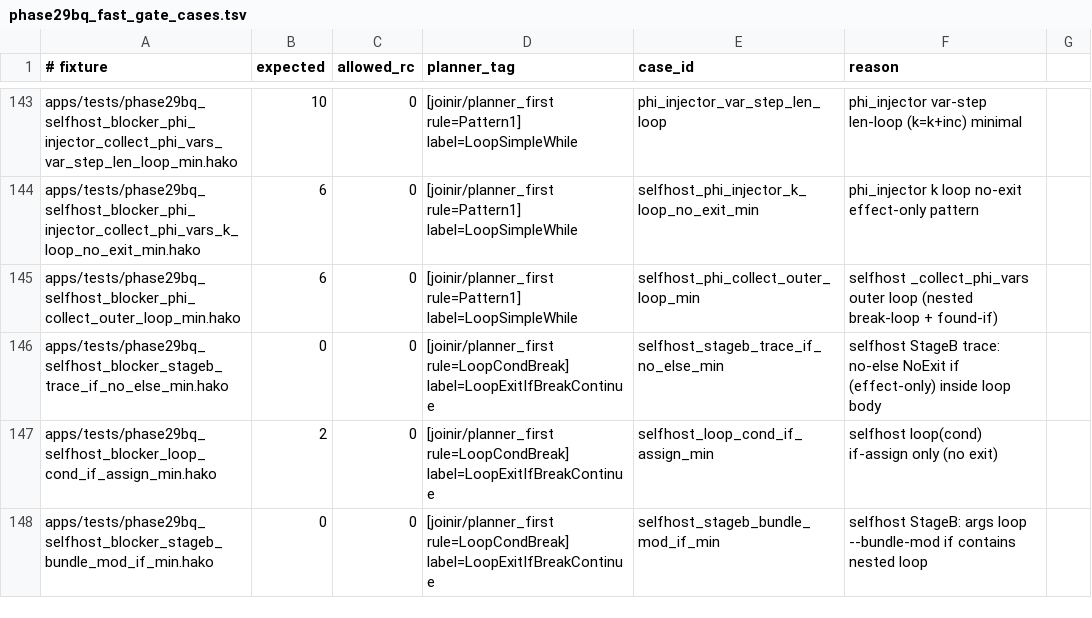
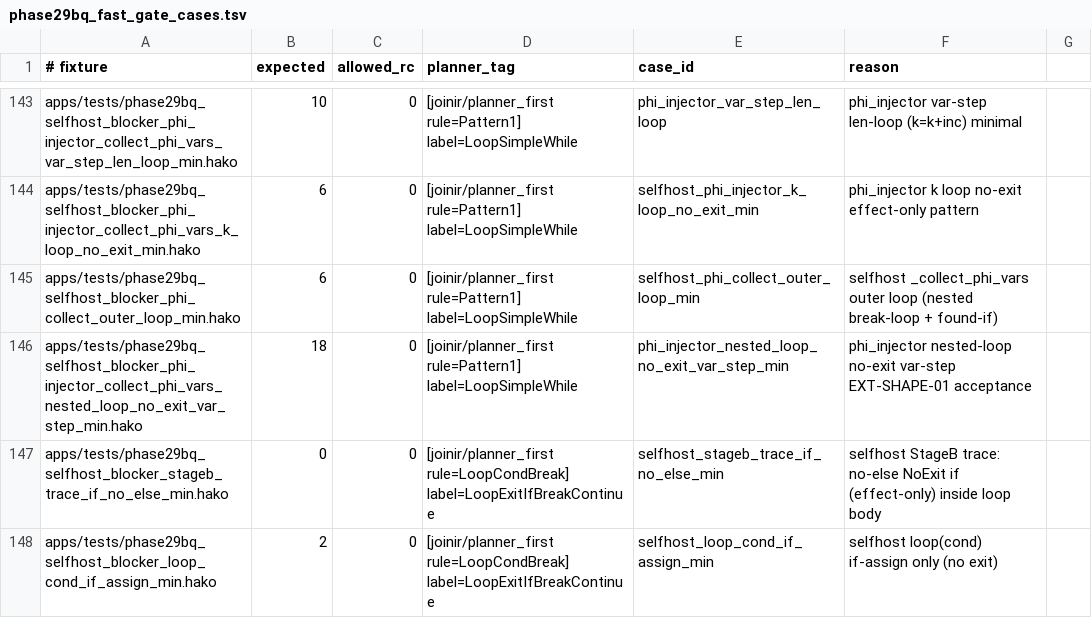
Before and after one commit to hakorune/hakorune, a TSV file: tools/smokes/v2/profiles/integration/joinir/phase29bq_fast_gate_cases.tsv, drawn as a sheet; only a part is shown, gaps mark what is left out; the shorter side is filled out with more unchanged rows.

Commit message:
plan(loop_scan_phi_vars_v0): accept ext-shape01 and green-lock gate

```diff
--- a/tools/smokes/v2/profiles/integration/joinir/phase29bq_fast_gate_cases.tsv
+++ b/tools/smokes/v2/profiles/integration/joinir/phase29bq_fast_gate_cases.tsv
@@ -145,2 +145,3 @@ apps/tests/phase29bq_selfhost_blocker_phi_injector_collect_phi_vars_k_loop_no_ex
 apps/tests/phase29bq_selfhost_blocker_phi_collect_outer_loop_min.hako	6	0	[joinir/planner_first rule=Pattern1] label=LoopSimpleWhile	selfhost_phi_collect_outer_loop_min	selfhost _collect_phi_vars outer loop (nested break-loop + found-if)
+apps/tests/phase29bq_selfhost_blocker_phi_injector_collect_phi_vars_nested_loop_no_exit_var_step_min.hako	18	0	[joinir/planner_first rule=Pattern1] label=LoopSimpleWhile	phi_injector_nested_loop_no_exit_var_step_min	phi_injector nested-loop no-exit var-step EXT-SHAPE-01 acceptance
 apps/tests/phase29bq_selfhost_blocker_stageb_trace_if_no_else_min.hako	0	0	[joinir/planner_first rule=LoopCondBreak] label=LoopExitIfBreakContinue	selfhost_stageb_trace_if_no_else_min	selfhost StageB trace: no-else NoExit if (effect-only) inside loop body
```
Also changed, not shown: 7 other files.
